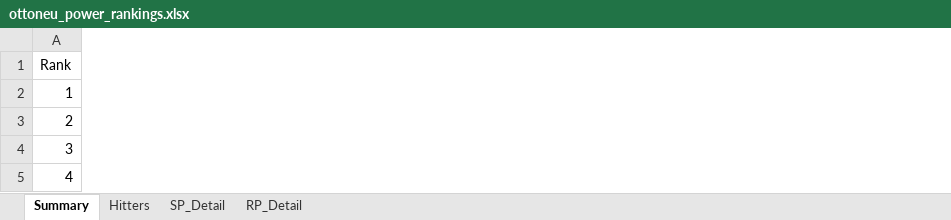
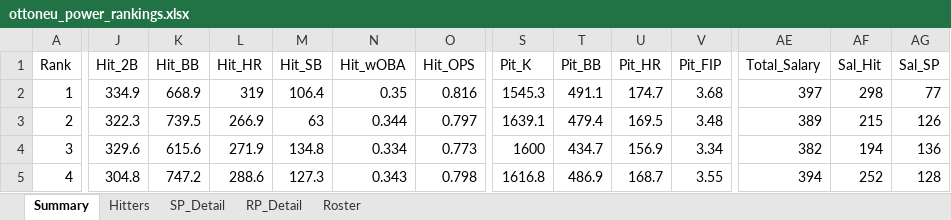
Before and after one commit to zclark9923/powerrankingapp, an Excel workbook: ottoneu_power_rankings.xlsx, sheet Summary, drawn as a sheet; only a part is shown, gaps mark what is left out; values as stored, in another font and other column widths than the file's, no borders; the diff covers the shown part only; the diff names each change by its address in the sheet, - before the commit and + after, or states it on an @@ line.

```diff
--- a/ottoneu_power_rankings.xlsx (sheet Summary)
+++ b/ottoneu_power_rankings.xlsx (sheet Summary)
+sheet tab: Roster
+column J (Hit_2B), rows 2-5: 334.9 | 322.3 | 329.6 | 304.8
+column K (Hit_BB), rows 2-5: 668.9 | 739.5 | 615.6 | 747.2
+column L (Hit_HR), rows 2-5: 319 | 266.9 | 271.9 | 288.6
+column M (Hit_SB), rows 2-5: 106.4 | 63 | 134.8 | 127.3
+column N (Hit_wOBA), rows 2-5: 0.35 | 0.344 | 0.334 | 0.343
+column O (Hit_OPS), rows 2-5: 0.816 | 0.797 | 0.773 | 0.798
+column S (Pit_K), rows 2-5: 1545.3 | 1639.1 | 1600 | 1616.8
+column T (Pit_BB), rows 2-5: 491.1 | 479.4 | 434.7 | 486.9
+column U (Pit_HR), rows 2-5: 174.7 | 169.5 | 156.9 | 168.7
+column V (Pit_FIP), rows 2-5: 3.68 | 3.48 | 3.34 | 3.55
+column AE (Total_Salary), rows 2-5: 397 | 389 | 382 | 394
+column AF (Sal_Hit), rows 2-5: 298 | 215 | 194 | 252
+column AG (Sal_SP), rows 2-5: 77 | 126 | 136 | 128
```
Also changed, not shown: 3 added rows, 3 removed rows, 2 added columns and 44 edited cells elsewhere in this sheet, sheet Hitters, sheet SP_Detail, sheet RP_Detail, 2 other files.
